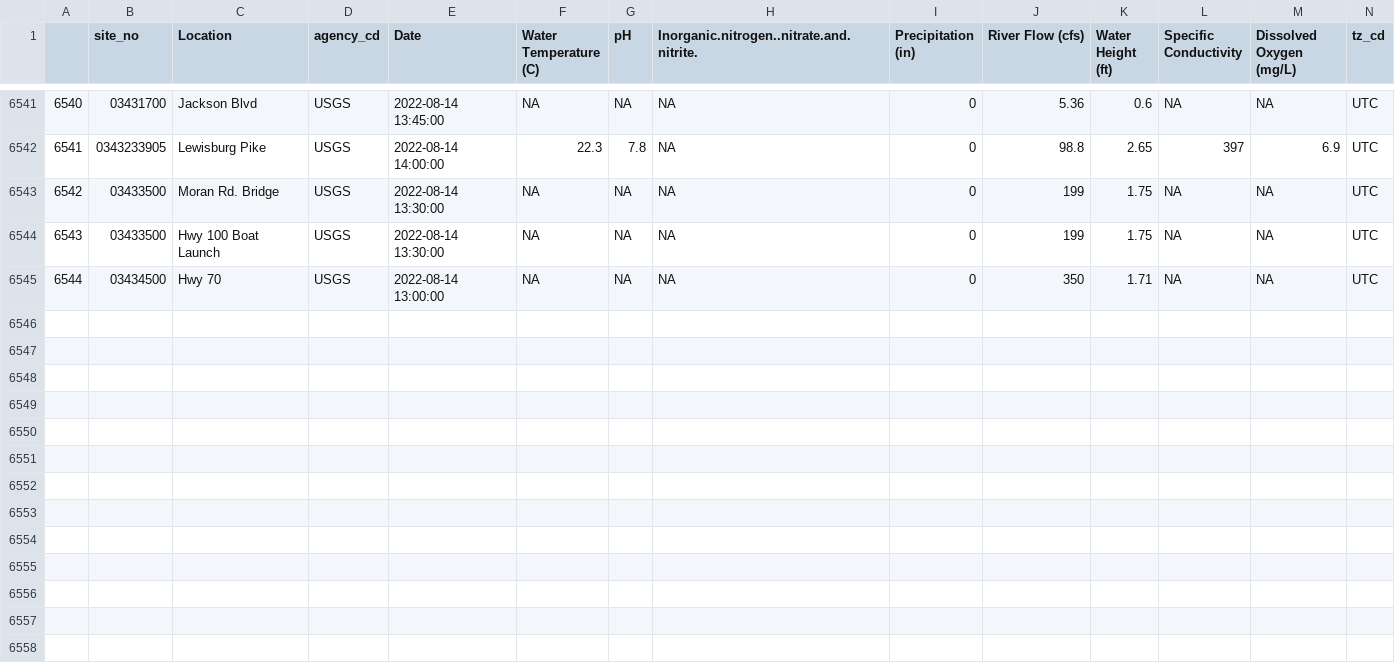
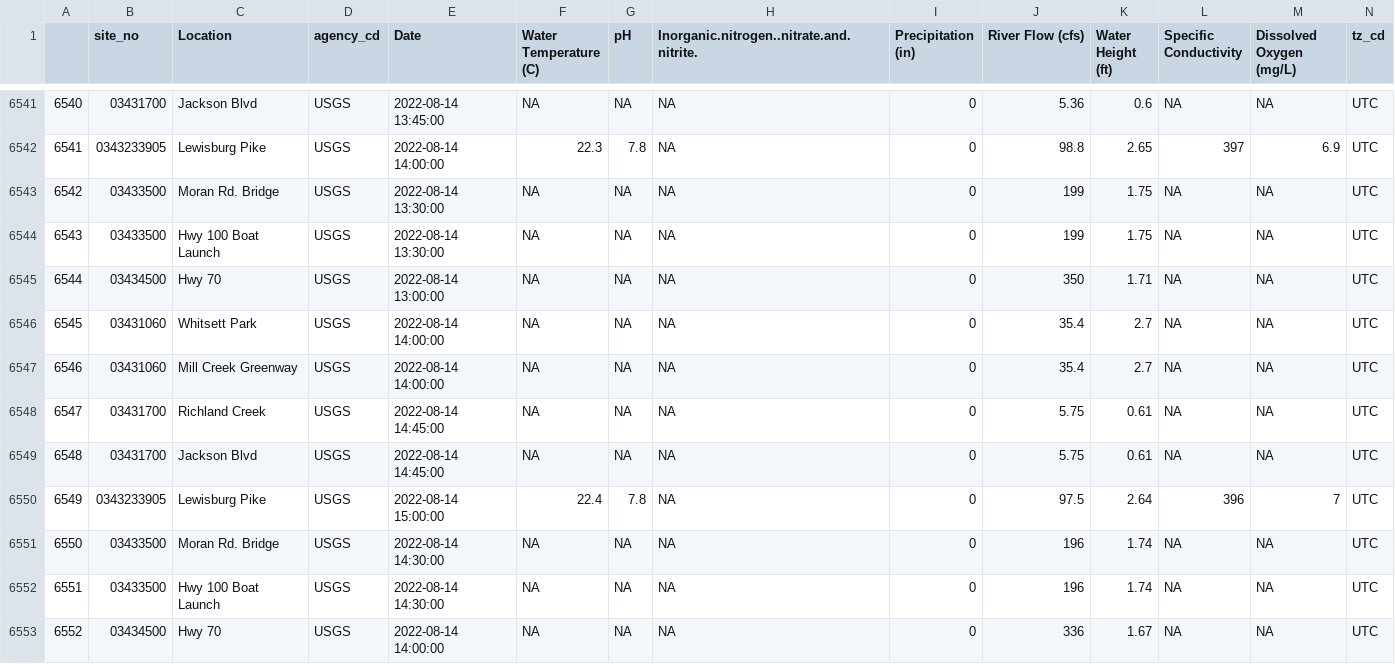
Before and after one commit to rjwood11/ecoli_model, a CSV file: TrackForecast.csv, drawn as a sheet; only a part is shown, gaps mark what is left out; rows hold the shown columns only; the diff names each change by its address in the sheet, - before the commit and + after, or states it on an @@ line.

```diff
--- a/TrackForecast.csv
+++ b/TrackForecast.csv
+row 6546: 6545 | 03431060 | Whitsett Park | USGS | 2022-08-14 14:00:00 | NA | NA | NA | 0 | 35.4 | 2.7 | NA | NA | UTC
+row 6547: 6546 | 03431060 | Mill Creek Greenway | USGS | 2022-08-14 14:00:00 | NA | NA | NA | 0 | 35.4 | 2.7 | NA | NA | UTC
+row 6548: 6547 | 03431700 | Richland Creek | USGS | 2022-08-14 14:45:00 | NA | NA | NA | 0 | 5.75 | 0.61 | NA | NA | UTC
+row 6549: 6548 | 03431700 | Jackson Blvd | USGS | 2022-08-14 14:45:00 | NA | NA | NA | 0 | 5.75 | 0.61 | NA | NA | UTC
+row 6550: 6549 | 0343233905 | Lewisburg Pike | USGS | 2022-08-14 15:00:00 | 22.4 | 7.8 | NA | 0 | 97.5 | 2.64 | 396 | 7 | UTC
+row 6551: 6550 | 03433500 | Moran Rd. Bridge | USGS | 2022-08-14 14:30:00 | NA | NA | NA | 0 | 196 | 1.74 | NA | NA | UTC
+row 6552: 6551 | 03433500 | Hwy 100 Boat Launch | USGS | 2022-08-14 14:30:00 | NA | NA | NA | 0 | 196 | 1.74 | NA | NA | UTC
+row 6553: 6552 | 03434500 | Hwy 70 | USGS | 2022-08-14 14:00:00 | NA | NA | NA | 0 | 336 | 1.67 | NA | NA | UTC
```
Also changed, not shown: 3 other files.
